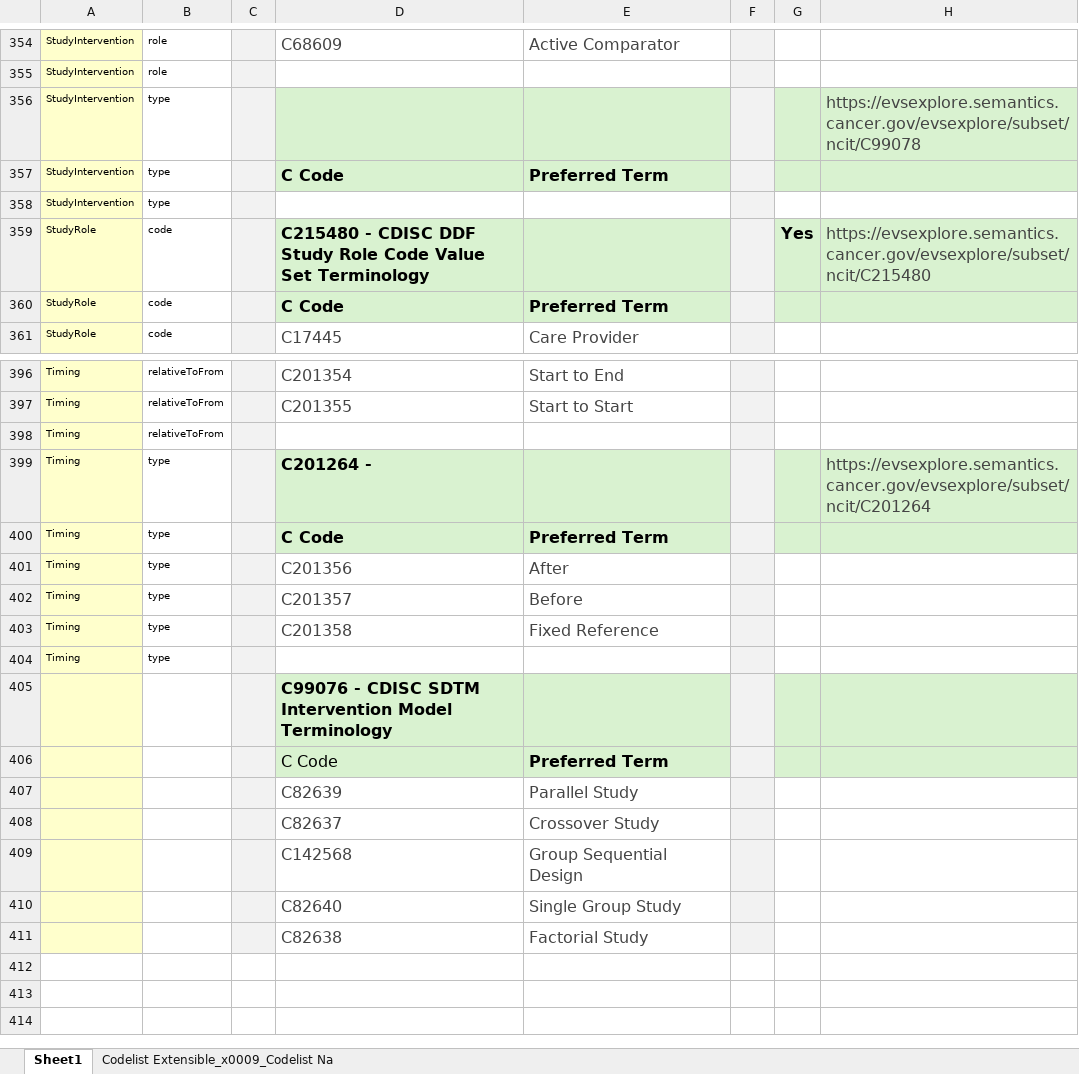
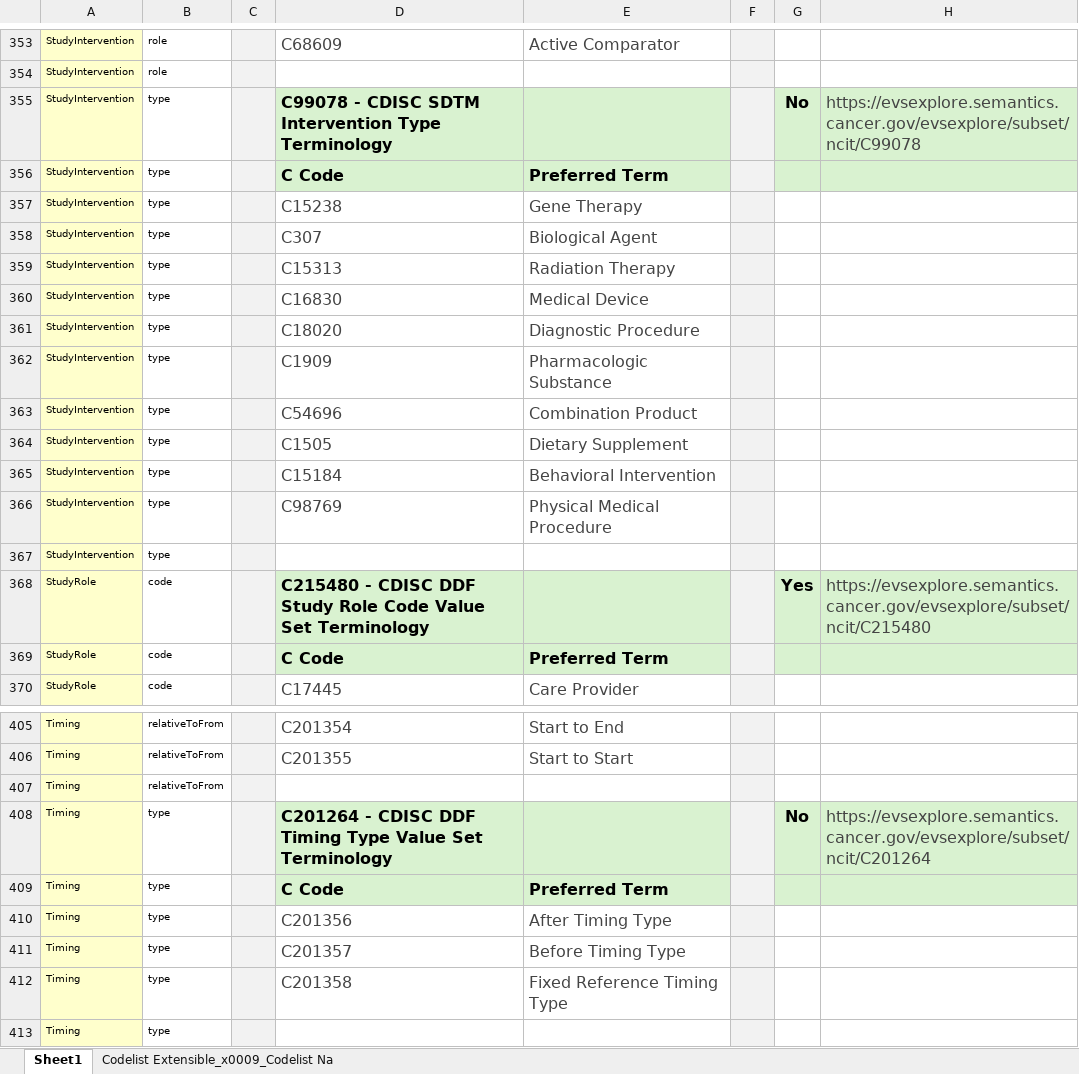
Before and after one commit to daveih/usdm_ct_infographic, an Excel workbook: ct.xlsx, sheet Sheet1, drawn as a sheet; only a part is shown, gaps mark what is left out; values as stored, in another font and other column widths than the file's, no borders; charts and pictures not drawn; removed rows and columns are numbered as before the commit, all else as after; the diff covers the shown part only; the diff names each change by its address in the sheet, - before the commit and + after, or states it on an @@ line.

```diff
--- a/ct.xlsx (sheet Sheet1)
+++ b/ct.xlsx (sheet Sheet1)
-D355: (empty)
+D355: C99078 - CDISC SDTM Intervention Type Terminology
-G355: (empty)
+G355: No
+row 357: StudyIntervention | type |  | C15238 | Gene Therapy
+row 358: StudyIntervention | type |  | C307 | Biological Agent
+row 359: StudyIntervention | type |  | C15313 | Radiation Therapy
+row 360: StudyIntervention | type |  | C16830 | Medical Device
+row 361: StudyIntervention | type |  | C18020 | Diagnostic Procedure
+row 362: StudyIntervention | type |  | C1909 | Pharmacologic Substance
+row 363: StudyIntervention | type |  | C54696 | Combination Product
+row 364: StudyIntervention | type |  | C1505 | Dietary Supplement
+row 365: StudyIntervention | type |  | C15184 | Behavioral Intervention
+row 366: StudyIntervention | type |  | C98769 | Physical Medical Procedure
-D408: C201264 -
+D408: C201264 - CDISC DDF Timing Type Value Set Terminology
-G408: (empty)
+G408: No
-E410: After
+E410: After Timing Type
-E411: Before
+E411: Before Timing Type
-E412: Fixed Reference
+E412: Fixed Reference Timing Type
-row 405:  |  |  | C99076 - CDISC SDTM Intervention Model Terminology
-row 406:  |  |  | C Code | Preferred Term
-row 407:  |  |  | C82639 | Parallel Study
-row 408:  |  |  | C82637 | Crossover Study
-row 409:  |  |  | C142568 | Group Sequential Design
-row 410:  |  |  | C82640 | Single Group Study
-row 411:  |  |  | C82638 | Factorial Study
```
Also changed, not shown: 1 removed row and 2 edited cells elsewhere in this sheet, charts or pictures, 3 other files.
